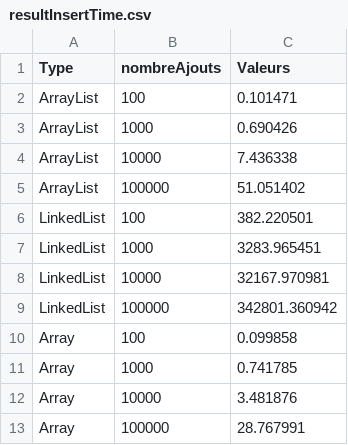
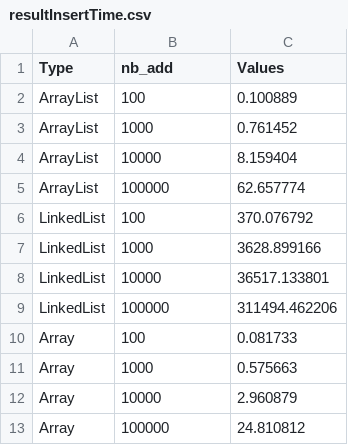
Before and after one commit to CaroleLf/BloomFilter, a CSV file: BloomFilter/resultInsertTime.csv, drawn as a sheet.

```diff
--- a/BloomFilter/resultInsertTime.csv
+++ b/BloomFilter/resultInsertTime.csv
@@ -1,13 +1,13 @@
-Type,nombreAjouts,Valeurs
-ArrayList,100 , 0.101471
-ArrayList,1000 , 0.690426
-ArrayList,10000 , 7.436338
-ArrayList,100000 , 51.051402
-LinkedList,100 , 382.220501
-LinkedList,1000 , 3283.965451
-LinkedList,10000 , 32167.970981
-LinkedList,100000 , 342801.360942
-Array,100 , 0.099858
-Array,1000 , 0.741785
-Array,10000 , 3.481876
-Array,100000 , 28.767991
+Type,nb_add,Values
+ArrayList,100 , 0.100889
+ArrayList,1000 , 0.761452
+ArrayList,10000 , 8.159404
+ArrayList,100000 , 62.657774
+LinkedList,100 , 370.076792
+LinkedList,1000 , 3628.899166
+LinkedList,10000 , 36517.133801
+LinkedList,100000 , 311494.462206
+Array,100 , 0.081733
+Array,1000 , 0.575663
+Array,10000 , 2.960879
+Array,100000 , 24.810812
```
Also changed, not shown: BloomFilter/resultFalsePositive.csv, BloomFilter/resultQueryTime.csv, 2 other files.
